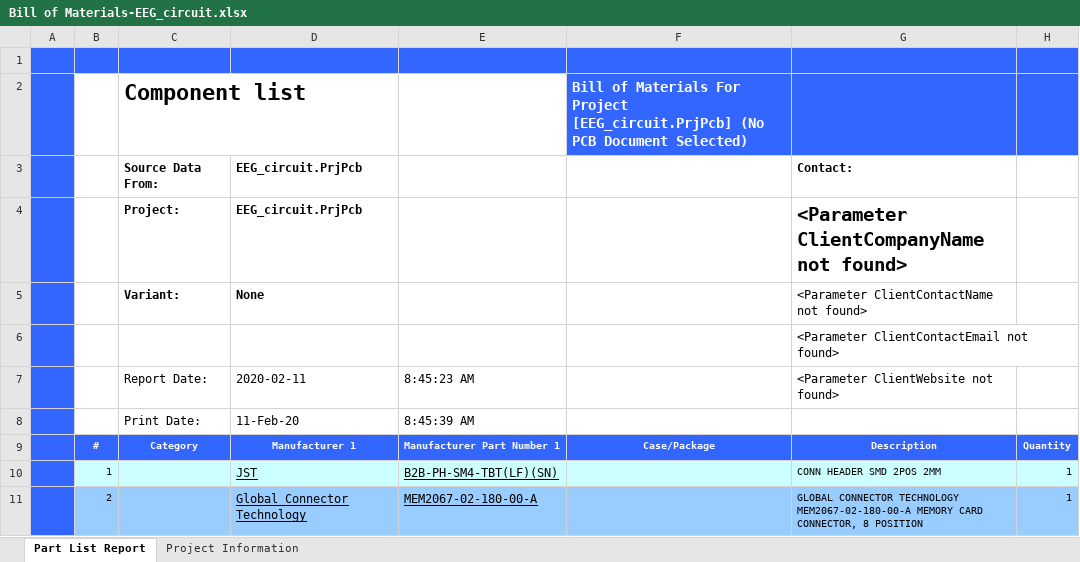
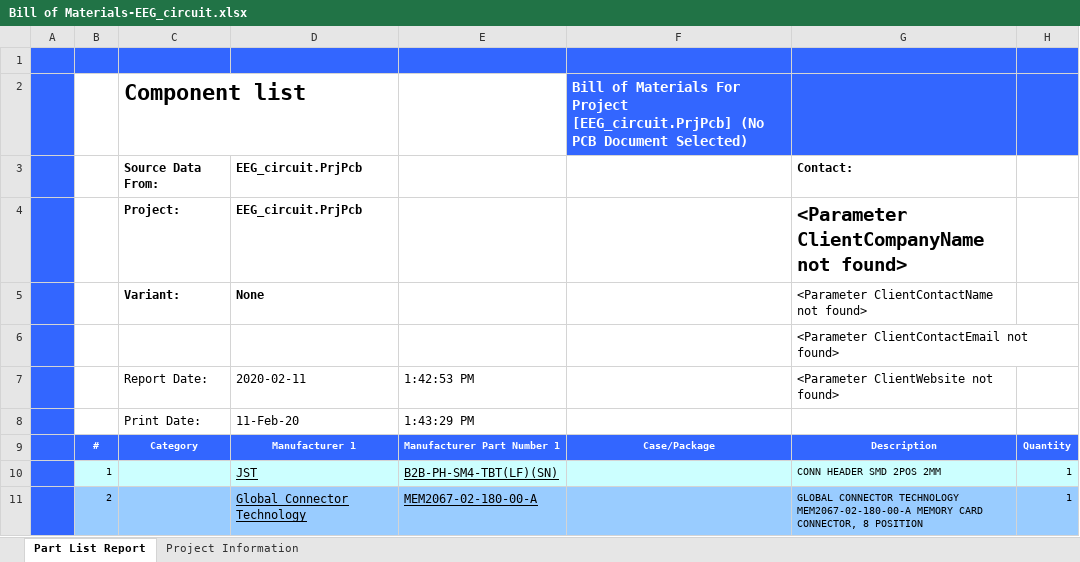
Before and after one commit to joshjessup/Group49, an Excel workbook: _schematics/Project Outputs for EEG_circuit/BOM/Bill of Materials-EEG_circuit.xlsx, sheet Part List Report, drawn as a sheet; only a part is shown; values as stored, in another font and other column widths than the file's, no borders; charts and pictures and conditional formats not drawn; the diff names each change by its address in the sheet, - before the commit and + after, or states it on an @@ line.

```diff
--- a/_schematics/Project Outputs for EEG_circuit/BOM/Bill of Materials-EEG_circuit.xlsx (sheet Part List Report)
+++ b/_schematics/Project Outputs for EEG_circuit/BOM/Bill of Materials-EEG_circuit.xlsx (sheet Part List Report)
-E7: 8:45:23 AM
+E7: 1:42:53 PM
-E8: 8:45:39 AM
+E8: 1:43:29 PM
```
Also changed, not shown: sheet Project Information, 25 other files.
